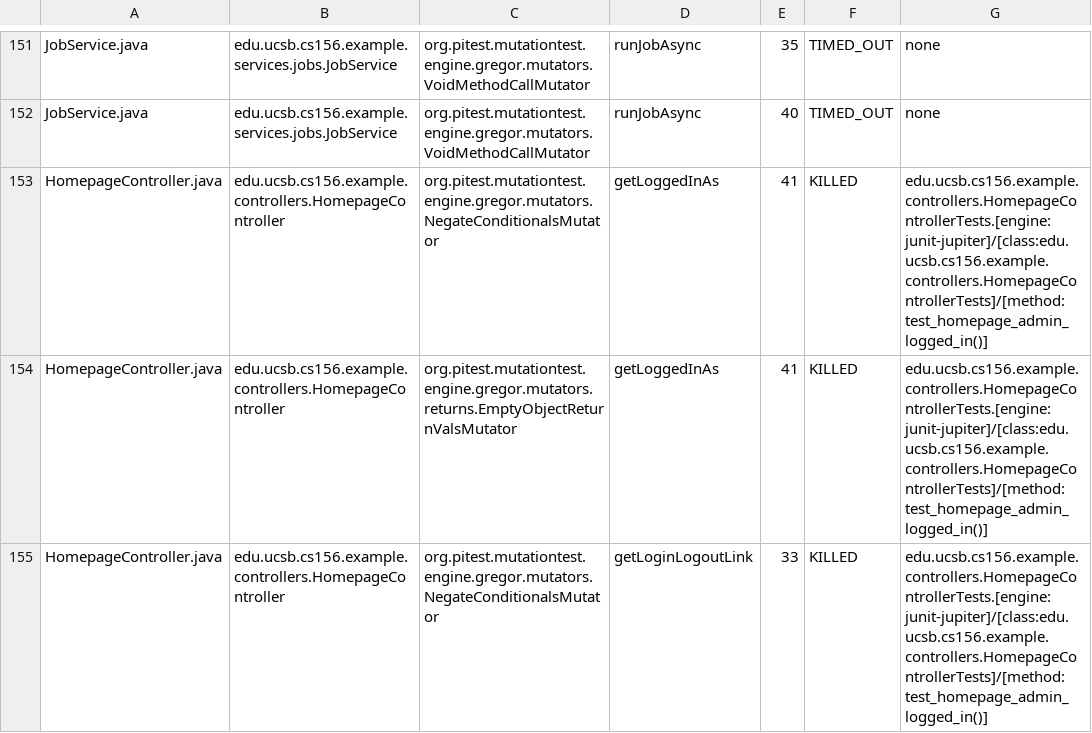
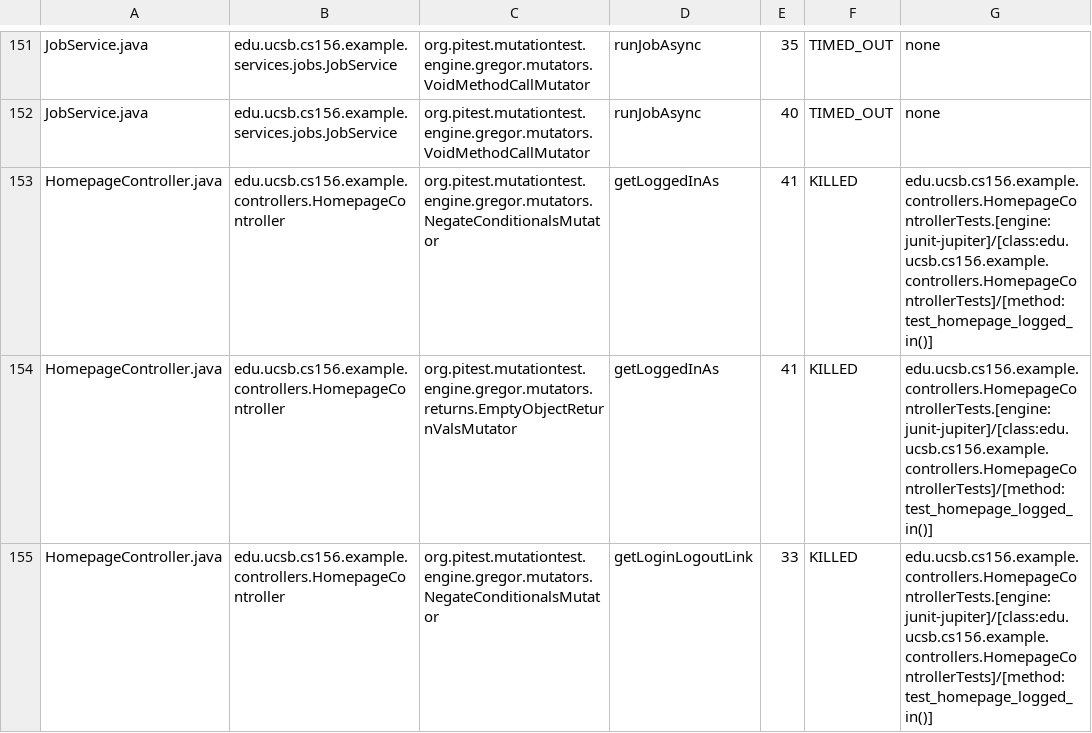
Before and after one commit to ucsb-cs156-f25/team01-f25-02, a CSV file: prs/67/pitest/mutations.csv, drawn as a sheet; only a part is shown, gaps mark what is left out; the diff covers the shown part only.

Commit message:
Deploying to gh-pages from @ ucsb-cs156-f25/team01-f25-02@06afef68e0eb3822566b4e8a6fcb22783b9d0453 🚀

```diff
--- a/prs/67/pitest/mutations.csv
+++ b/prs/67/pitest/mutations.csv
@@ -152,4 +152,4 @@ JobService.java,edu.ucsb.cs156.example.services.jobs.JobService,org.pitest.mutat
 JobService.java,edu.ucsb.cs156.example.services.jobs.JobService,org.pitest.mutationtest.engine.gregor.mutators.VoidMethodCallMutator,runJobAsync,40,TIMED_OUT,none
-HomepageController.java,edu.ucsb.cs156.example.controllers.HomepageController,org.pitest.mutationtest.engine.gregor.mutators.NegateConditionalsMutator,getLoggedInAs,41,KILLED,edu.ucsb.cs156.example.controllers.HomepageControllerTests.[engine:junit-jupiter]/[class:edu.ucsb.cs156.example.controllers.HomepageControllerTests]/[method:test_homepage_admin_logged_in()]
-HomepageController.java,edu.ucsb.cs156.example.controllers.HomepageController,org.pitest.mutationtest.engine.gregor.mutators.returns.EmptyObjectReturnValsMutator,getLoggedInAs,41,KILLED,edu.ucsb.cs156.example.controllers.HomepageControllerTests.[engine:junit-jupiter]/[class:edu.ucsb.cs156.example.controllers.HomepageControllerTests]/[method:test_homepage_admin_logged_in()]
-HomepageController.java,edu.ucsb.cs156.example.controllers.HomepageController,org.pitest.mutationtest.engine.gregor.mutators.NegateConditionalsMutator,getLoginLogoutLink,33,KILLED,edu.ucsb.cs156.example.controllers.HomepageControllerTests.[engine:junit-jupiter]/[class:edu.ucsb.cs156.example.controllers.HomepageControllerTests]/[method:test_homepage_admin_logged_in()]
+HomepageController.java,edu.ucsb.cs156.example.controllers.HomepageController,org.pitest.mutationtest.engine.gregor.mutators.NegateConditionalsMutator,getLoggedInAs,41,KILLED,edu.ucsb.cs156.example.controllers.HomepageControllerTests.[engine:junit-jupiter]/[class:edu.ucsb.cs156.example.controllers.HomepageControllerTests]/[method:test_homepage_logged_in()]
+HomepageController.java,edu.ucsb.cs156.example.controllers.HomepageController,org.pitest.mutationtest.engine.gregor.mutators.returns.EmptyObjectReturnValsMutator,getLoggedInAs,41,KILLED,edu.ucsb.cs156.example.controllers.HomepageControllerTests.[engine:junit-jupiter]/[class:edu.ucsb.cs156.example.controllers.HomepageControllerTests]/[method:test_homepage_logged_in()]
+HomepageController.java,edu.ucsb.cs156.example.controllers.HomepageController,org.pitest.mutationtest.engine.gregor.mutators.NegateConditionalsMutator,getLoginLogoutLink,33,KILLED,edu.ucsb.cs156.example.controllers.HomepageControllerTests.[engine:junit-jupiter]/[class:edu.ucsb.cs156.example.controllers.HomepageControllerTests]/[method:test_homepage_logged_in()]
```
Also changed, not shown: 11 edited cells elsewhere in this file, 23 other files.
